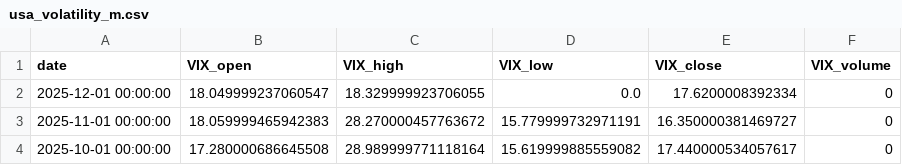
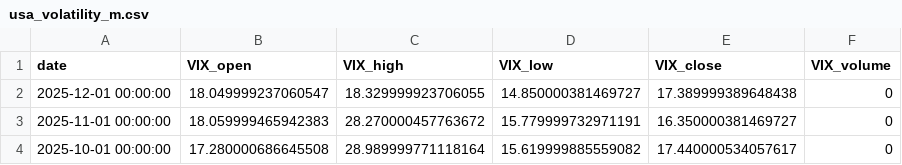
Before and after one commit to rektosaure/financial-data, a CSV file: macro-usa/usa_volatility_m.csv, drawn as a sheet; only a part is shown.

Commit message:
Update dataset 'USA_VOLATILITY_M' (usa_volatility_m.csv)

```diff
--- a/macro-usa/usa_volatility_m.csv
+++ b/macro-usa/usa_volatility_m.csv
@@ -1,3 +1,3 @@
 date,VIX_open,VIX_high,VIX_low,VIX_close,VIX_volume
-2025-12-01 00:00:00,18.049999237060547,18.329999923706055,0.0,17.6200008392334,0
+2025-12-01 00:00:00,18.049999237060547,18.329999923706055,14.850000381469727,17.389999389648438,0
 2025-11-01 00:00:00,18.059999465942383,28.270000457763672,15.779999732971191,16.350000381469727,0
```
